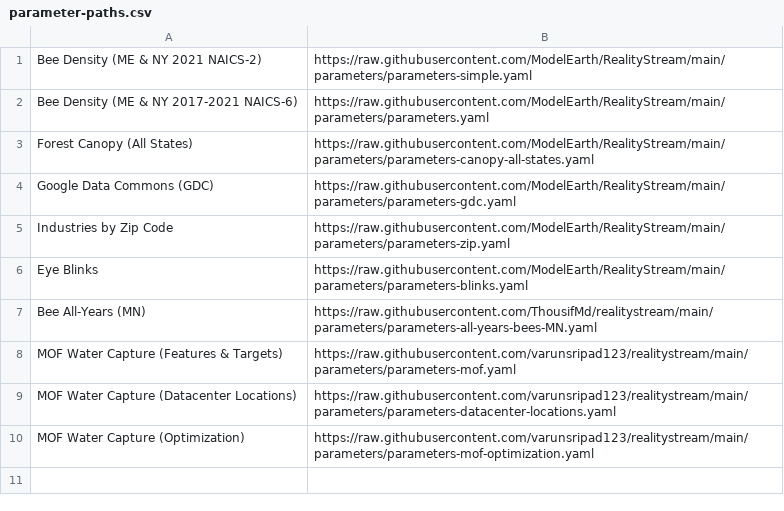
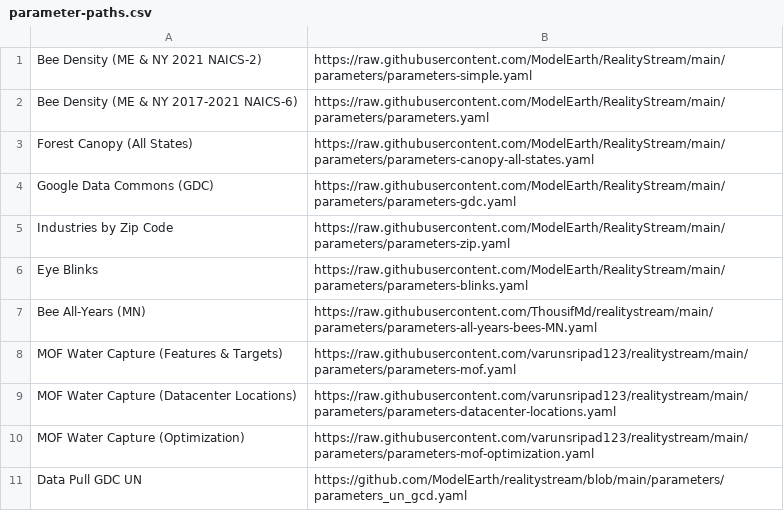
Before and after one commit to ModelEarth/realitystream, a CSV file: parameters/parameter-paths.csv, drawn as a sheet.

Commit message:
Update parameter-paths.csv
File which tells the code to pull 2-column ZIP-code UN targets from Google Data Commons via a DCID

```diff
--- a/parameters/parameter-paths.csv
+++ b/parameters/parameter-paths.csv
@@ -10 +10,2 @@ MOF Water Capture (Datacenter Locations),https://raw.githubusercontent.com/varun
 MOF Water Capture (Optimization),https://raw.githubusercontent.com/varunsripad123/realitystream/main/parameters/parameters-mof-optimization.yaml
+Data Pull GDC UN, https://github.com/ModelEarth/realitystream/blob/main/parameters/parameters_un_gcd.yaml
```
